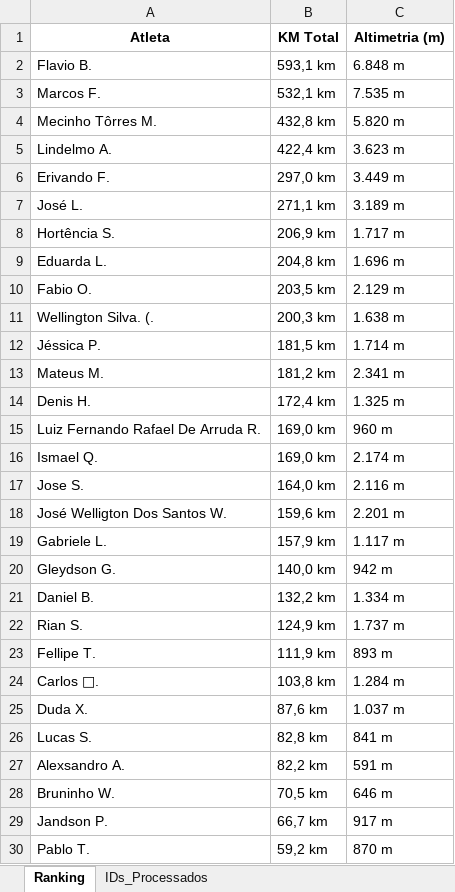
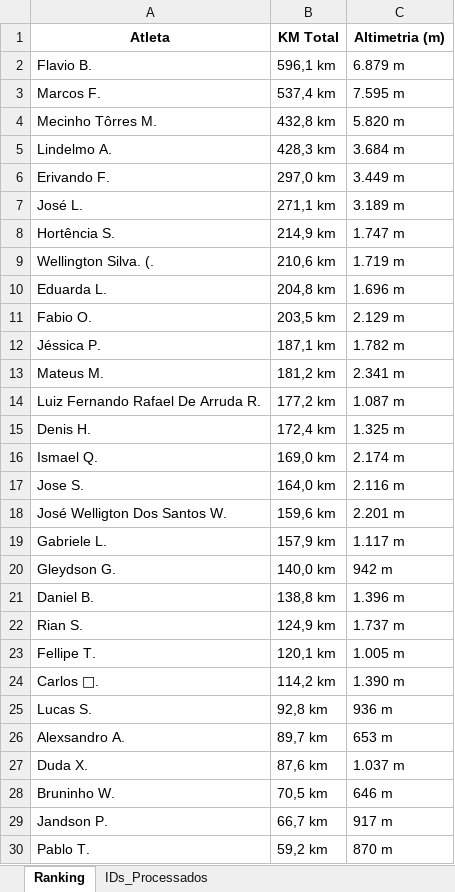
Before and after one commit to marcosfelix22/ranking-strava-cnb-1000km, an Excel workbook: Ranking_CNB_1000km_2026.xlsx, sheet Ranking, drawn as a sheet; values as stored, in another font and other column widths than the file's, no borders; removed rows and columns are numbered as before the commit, all else as after; the diff names each change by its address in the sheet, - before the commit and + after, or states it on an @@ line.

Commit message:
Ranking atualizado automaticamente

```diff
--- a/Ranking_CNB_1000km_2026.xlsx (sheet Ranking)
+++ b/Ranking_CNB_1000km_2026.xlsx (sheet Ranking)
-B2 (KM Total): 593,1 km
+B2 (KM Total): 596,1 km
-C2 (Altimetria (m)): 6.848 m
+C2 (Altimetria (m)): 6.879 m
-B3 (KM Total): 532,1 km
+B3 (KM Total): 537,4 km
-C3 (Altimetria (m)): 7.535 m
+C3 (Altimetria (m)): 7.595 m
-B5 (KM Total): 422,4 km
+B5 (KM Total): 428,3 km
-C5 (Altimetria (m)): 3.623 m
+C5 (Altimetria (m)): 3.684 m
-B8 (KM Total): 206,9 km
+B8 (KM Total): 214,9 km
-C8 (Altimetria (m)): 1.717 m
+C8 (Altimetria (m)): 1.747 m
+row 9: Wellington Silva. (. | 210,6 km | 1.719 m
-row 11: Wellington Silva. (. | 200,3 km | 1.638 m
-B12 (KM Total): 181,5 km
+B12 (KM Total): 187,1 km
-C12 (Altimetria (m)): 1.714 m
+C12 (Altimetria (m)): 1.782 m
+row 14: Luiz Fernando Rafael De Arruda R. | 177,2 km | 1.087 m
-row 15: Luiz Fernando Rafael De Arruda R. | 169,0 km | 960 m
-B21 (KM Total): 132,2 km
+B21 (KM Total): 138,8 km
-C21 (Altimetria (m)): 1.334 m
+C21 (Altimetria (m)): 1.396 m
-B23 (KM Total): 111,9 km
+B23 (KM Total): 120,1 km
-C23 (Altimetria (m)): 893 m
+C23 (Altimetria (m)): 1.005 m
-B24 (KM Total): 103,8 km
+B24 (KM Total): 114,2 km
-C24 (Altimetria (m)): 1.284 m
+C24 (Altimetria (m)): 1.390 m
+row 25: Lucas S. | 92,8 km | 936 m
+row 26: Alexsandro A. | 89,7 km | 653 m
-row 26: Lucas S. | 82,8 km | 841 m
-row 27: Alexsandro A. | 82,2 km | 591 m
```
Also changed, not shown: sheet IDs_Processados.
